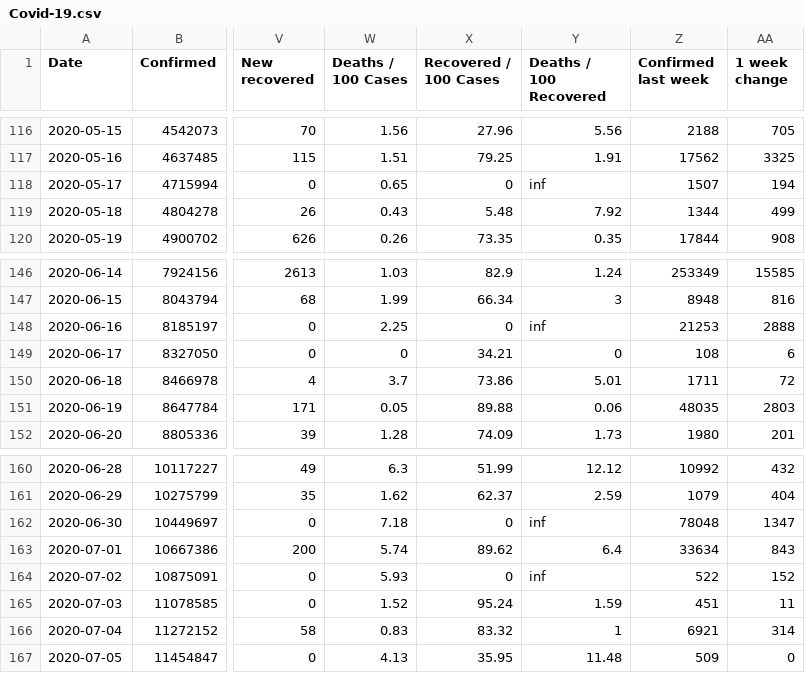
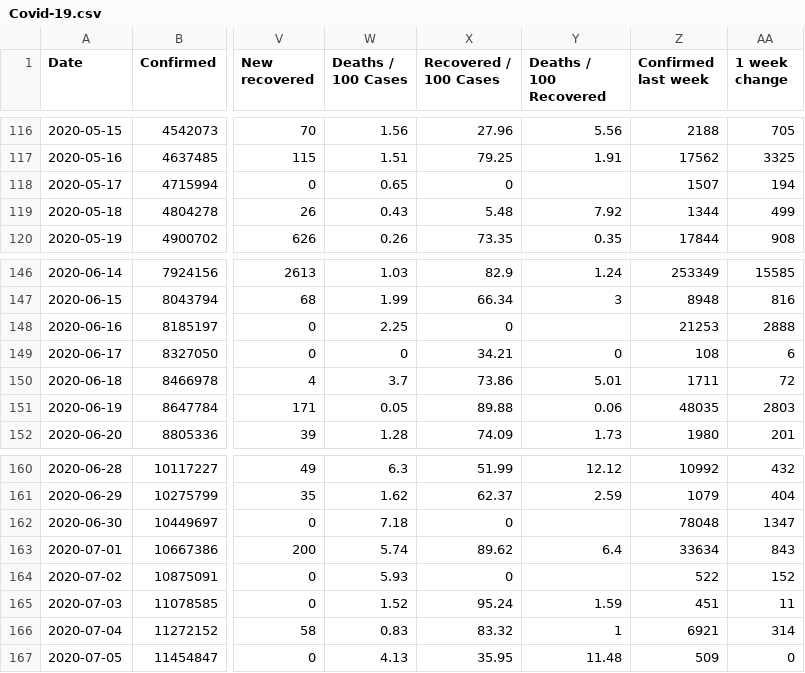
Before and after one commit to Vincent-Cheong/FIT3179, a CSV file: Covid-19.csv, drawn as a sheet; only a part is shown, gaps mark what is left out; the diff names each change by its address in the sheet, - before the commit and + after, or states it on an @@ line.

Commit message:
Update Covid-19.csv

```diff
--- a/Covid-19.csv
+++ b/Covid-19.csv
-Y118 (Deaths / 100 Recovered): inf
+Y118 (Deaths / 100 Recovered): (empty)
-Y148 (Deaths / 100 Recovered): inf
+Y148 (Deaths / 100 Recovered): (empty)
-Y162 (Deaths / 100 Recovered): inf
+Y162 (Deaths / 100 Recovered): (empty)
-Y164 (Deaths / 100 Recovered): inf
+Y164 (Deaths / 100 Recovered): (empty)
```
